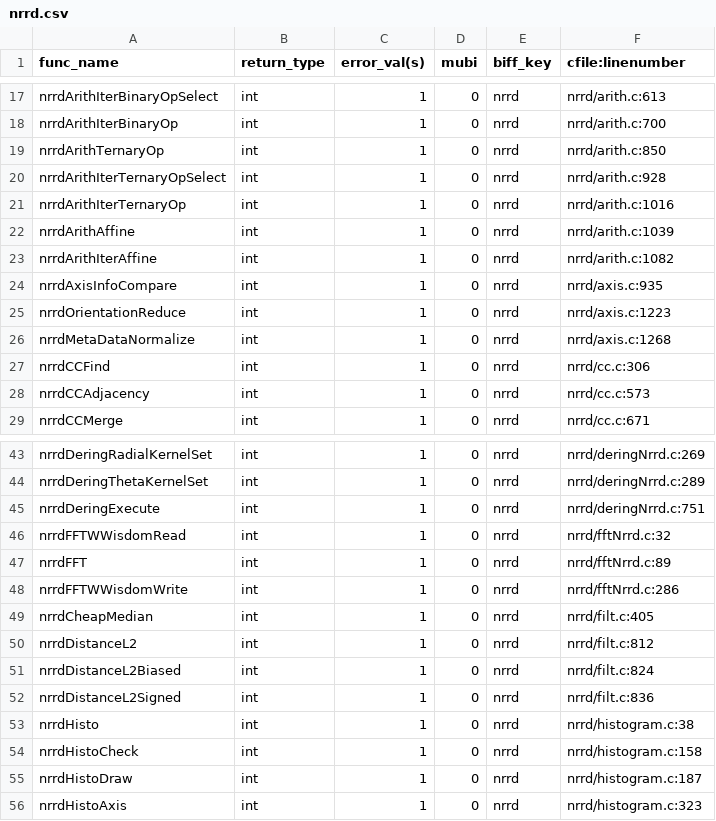
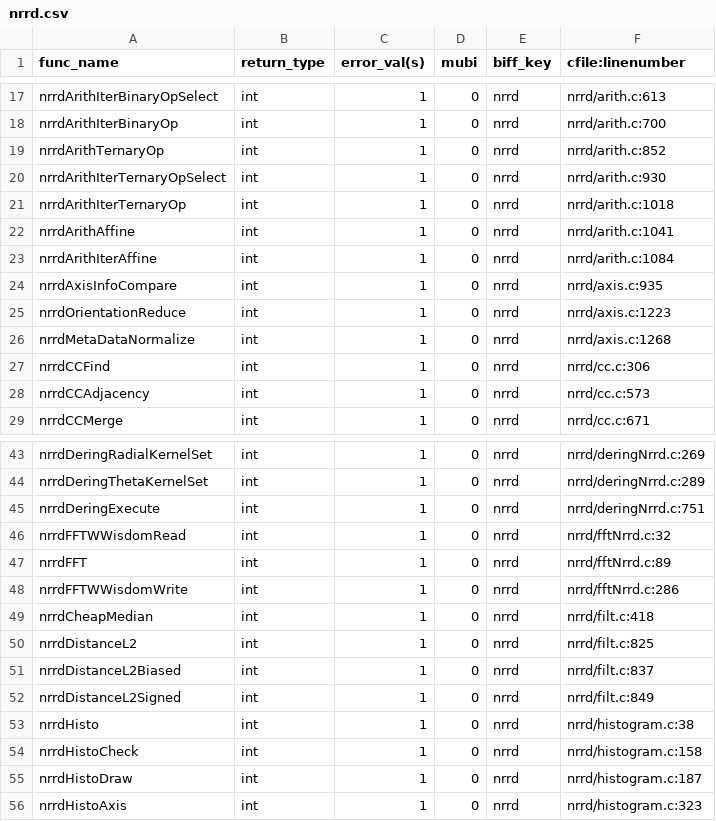
Before and after one commit to hjmjohnson/teem, a CSV file: python/cffi/biffdata/nrrd.csv, drawn as a sheet; only a part is shown, gaps mark what is left out.

```diff
--- a/python/cffi/biffdata/nrrd.csv
+++ b/python/cffi/biffdata/nrrd.csv
@@ -18,7 +18,7 @@ nrrdArithIterBinaryOpSelect,int,1,0,nrrd,nrrd/arith.c:613
 nrrdArithIterBinaryOp,int,1,0,nrrd,nrrd/arith.c:700
-nrrdArithTernaryOp,int,1,0,nrrd,nrrd/arith.c:850
-nrrdArithIterTernaryOpSelect,int,1,0,nrrd,nrrd/arith.c:928
-nrrdArithIterTernaryOp,int,1,0,nrrd,nrrd/arith.c:1016
-nrrdArithAffine,int,1,0,nrrd,nrrd/arith.c:1039
-nrrdArithIterAffine,int,1,0,nrrd,nrrd/arith.c:1082
+nrrdArithTernaryOp,int,1,0,nrrd,nrrd/arith.c:852
+nrrdArithIterTernaryOpSelect,int,1,0,nrrd,nrrd/arith.c:930
+nrrdArithIterTernaryOp,int,1,0,nrrd,nrrd/arith.c:1018
+nrrdArithAffine,int,1,0,nrrd,nrrd/arith.c:1041
+nrrdArithIterAffine,int,1,0,nrrd,nrrd/arith.c:1084
 nrrdAxisInfoCompare,int,1,0,nrrd,nrrd/axis.c:935
@@ -48,6 +48,6 @@ nrrdFFT,int,1,0,nrrd,nrrd/fftNrrd.c:89
 nrrdFFTWWisdomWrite,int,1,0,nrrd,nrrd/fftNrrd.c:286
-nrrdCheapMedian,int,1,0,nrrd,nrrd/filt.c:405
-nrrdDistanceL2,int,1,0,nrrd,nrrd/filt.c:812
-nrrdDistanceL2Biased,int,1,0,nrrd,nrrd/filt.c:824
-nrrdDistanceL2Signed,int,1,0,nrrd,nrrd/filt.c:836
+nrrdCheapMedian,int,1,0,nrrd,nrrd/filt.c:418
+nrrdDistanceL2,int,1,0,nrrd,nrrd/filt.c:825
+nrrdDistanceL2Biased,int,1,0,nrrd,nrrd/filt.c:837
+nrrdDistanceL2Signed,int,1,0,nrrd,nrrd/filt.c:849
 nrrdHisto,int,1,0,nrrd,nrrd/histogram.c:38
```
Also changed, not shown: 1 other file.
